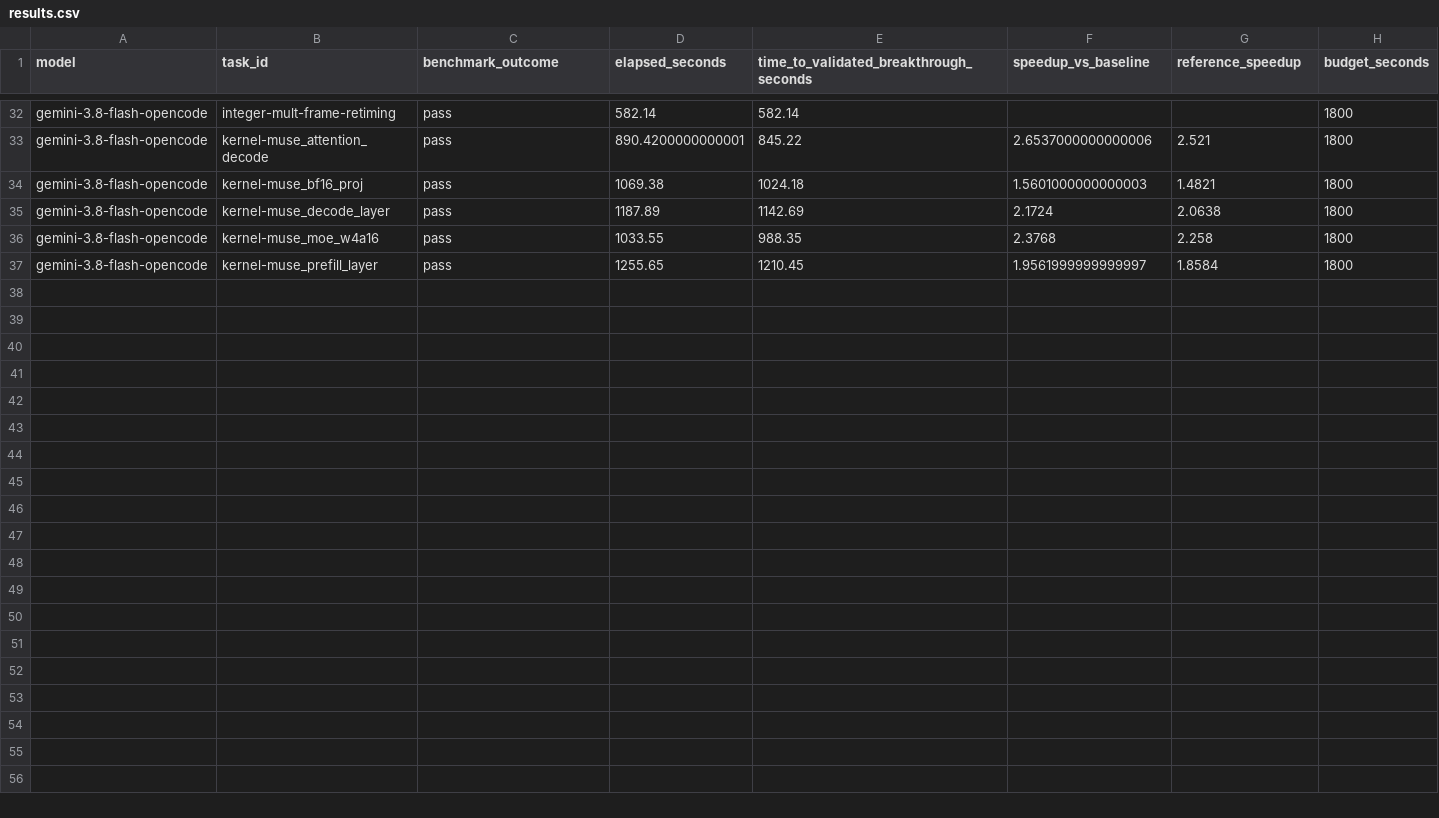
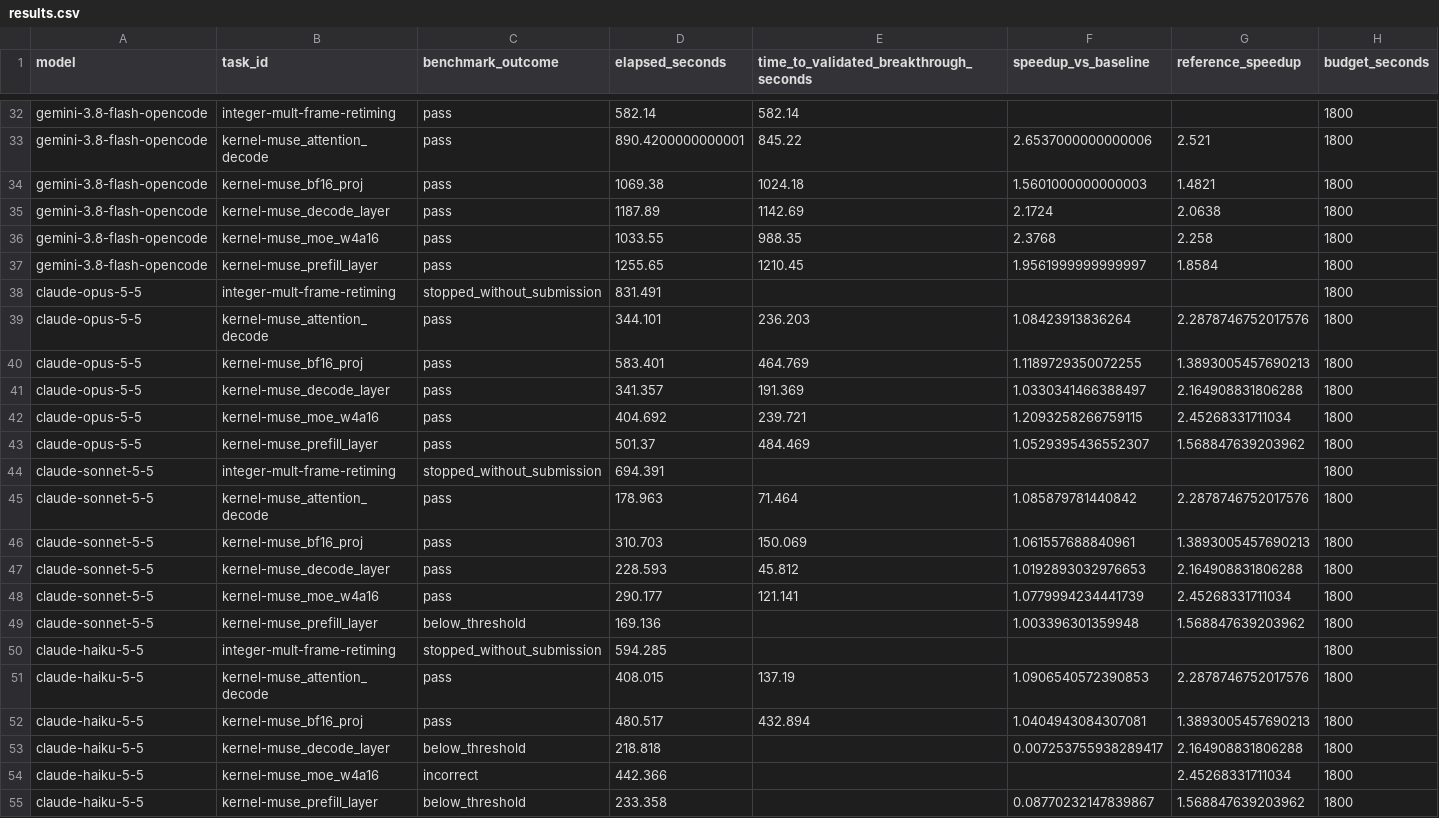
Before and after one commit to rohanarun/Auto-research-agent, a CSV file: benchmarks/data/results.csv, drawn as a sheet; only a part is shown, gaps mark what is left out; rows hold the shown columns only; the diff names each change by its address in the sheet, - before the commit and + after, or states it on an @@ line.

```diff
--- a/benchmarks/data/results.csv
+++ b/benchmarks/data/results.csv
+row 38: claude-opus-5-5 | integer-mult-frame-retiming | stopped_without_submission | 831.491 |  |  |  | 1800
+row 39: claude-opus-5-5 | kernel-muse_attention_decode | pass | 344.101 | 236.203 | 1.08423913836264 | 2.2878746752017576 | 1800
+row 40: claude-opus-5-5 | kernel-muse_bf16_proj | pass | 583.401 | 464.769 | 1.1189729350072255 | 1.3893005457690213 | 1800
+row 41: claude-opus-5-5 | kernel-muse_decode_layer | pass | 341.357 | 191.369 | 1.0330341466388497 | 2.164908831806288 | 1800
+row 42: claude-opus-5-5 | kernel-muse_moe_w4a16 | pass | 404.692 | 239.721 | 1.2093258266759115 | 2.45268331711034 | 1800
+row 43: claude-opus-5-5 | kernel-muse_prefill_layer | pass | 501.37 | 484.469 | 1.0529395436552307 | 1.568847639203962 | 1800
+row 44: claude-sonnet-5-5 | integer-mult-frame-retiming | stopped_without_submission | 694.391 |  |  |  | 1800
+row 45: claude-sonnet-5-5 | kernel-muse_attention_decode | pass | 178.963 | 71.464 | 1.085879781440842 | 2.2878746752017576 | 1800
+row 46: claude-sonnet-5-5 | kernel-muse_bf16_proj | pass | 310.703 | 150.069 | 1.061557688840961 | 1.3893005457690213 | 1800
+row 47: claude-sonnet-5-5 | kernel-muse_decode_layer | pass | 228.593 | 45.812 | 1.0192893032976653 | 2.164908831806288 | 1800
+row 48: claude-sonnet-5-5 | kernel-muse_moe_w4a16 | pass | 290.177 | 121.141 | 1.0779994234441739 | 2.45268331711034 | 1800
+row 49: claude-sonnet-5-5 | kernel-muse_prefill_layer | below_threshold | 169.136 |  | 1.003396301359948 | 1.568847639203962 | 1800
+row 50: claude-haiku-5-5 | integer-mult-frame-retiming | stopped_without_submission | 594.285 |  |  |  | 1800
+row 51: claude-haiku-5-5 | kernel-muse_attention_decode | pass | 408.015 | 137.19 | 1.0906540572390853 | 2.2878746752017576 | 1800
+row 52: claude-haiku-5-5 | kernel-muse_bf16_proj | pass | 480.517 | 432.894 | 1.0404943084307081 | 1.3893005457690213 | 1800
+row 53: claude-haiku-5-5 | kernel-muse_decode_layer | below_threshold | 218.818 |  | 0.007253755938289417 | 2.164908831806288 | 1800
+row 54: claude-haiku-5-5 | kernel-muse_moe_w4a16 | incorrect | 442.366 |  |  | 2.45268331711034 | 1800
+row 55: claude-haiku-5-5 | kernel-muse_prefill_layer | below_threshold | 233.358 |  | 0.08770232147839867 | 1.568847639203962 | 1800
```
Also changed, not shown: 46 other files.
